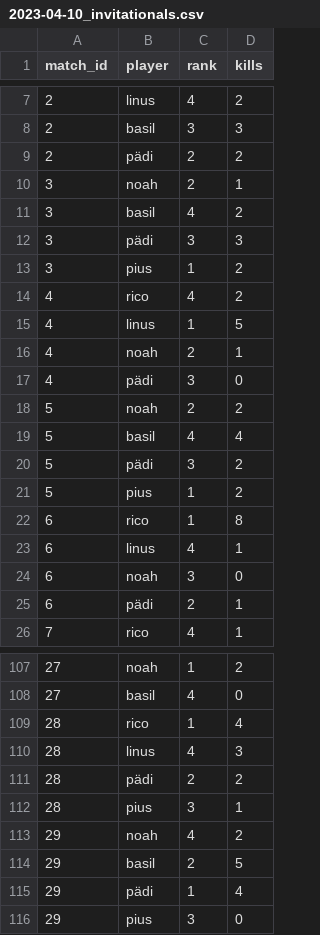
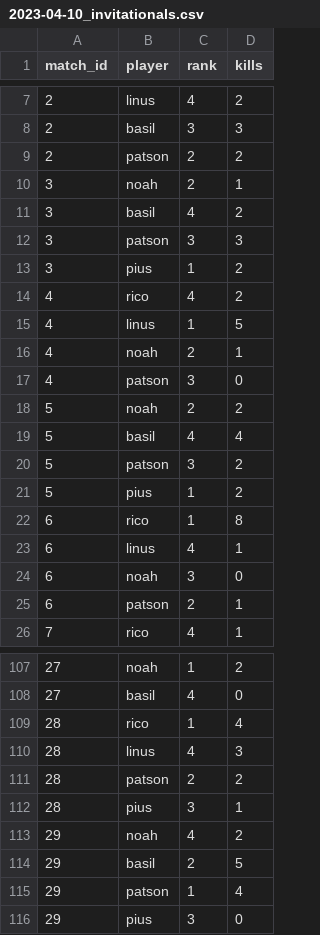
Before and after one commit to iar1000/ssb52invitationals.github.io, a CSV file: results/2023-04-10_invitationals.csv, drawn as a sheet; only a part is shown, gaps mark what is left out; the diff covers the shown part only.

```diff
--- a/results/2023-04-10_invitationals.csv
+++ b/results/2023-04-10_invitationals.csv
@@ -8,6 +8,6 @@ match_id,player,rank,kills
 2,basil,3,3
-2,pädi,2,2
+2,patson,2,2
 3,noah,2,1
 3,basil,4,2
-3,pädi,3,3
+3,patson,3,3
 3,pius,1,2
@@ -16,6 +16,6 @@ match_id,player,rank,kills
 4,noah,2,1
-4,pädi,3,0
+4,patson,3,0
 5,noah,2,2
 5,basil,4,4
-5,pädi,3,2
+5,patson,3,2
 5,pius,1,2
@@ -24,3 +24,3 @@ match_id,player,rank,kills
 6,noah,3,0
-6,pädi,2,1
+6,patson,2,1
 7,rico,4,1
@@ -110,3 +110,3 @@ match_id,player,rank,kills
 28,linus,4,3
-28,pädi,2,2
+28,patson,2,2
 28,pius,3,1
@@ -114,3 +114,3 @@ match_id,player,rank,kills
 29,basil,2,5
-29,pädi,1,4
+29,patson,1,4
 29,pius,3,0
```
Also changed, not shown: 10 edited cells elsewhere in this file, 5 other files.
